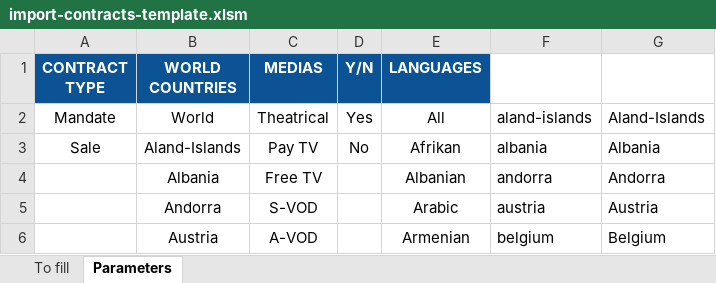
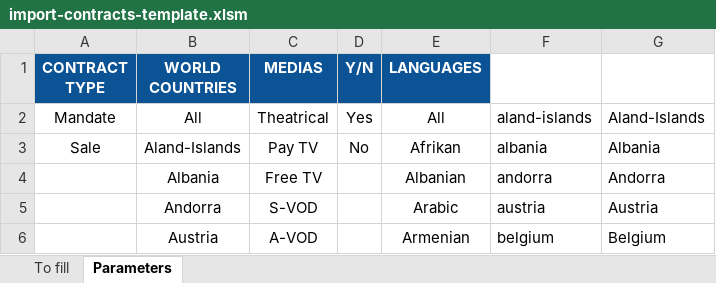
Before and after one commit to blockframes/blockframes, an Excel workbook: assets/templates/import-contracts-template.xlsm, sheet Parameters, drawn as a sheet; only a part is shown; values as stored, in another font and other column widths than the file's, no borders; the diff names each change by its address in the sheet, - before the commit and + after, or states it on an @@ line.

Commit message:
last last fix (for now)

```diff
--- a/assets/templates/import-contracts-template.xlsm (sheet Parameters)
+++ b/assets/templates/import-contracts-template.xlsm (sheet Parameters)
-B2 (WORLD COUNTRIES): World
+B2 (WORLD COUNTRIES): All
```
Also changed, not shown: sheet To fill.
